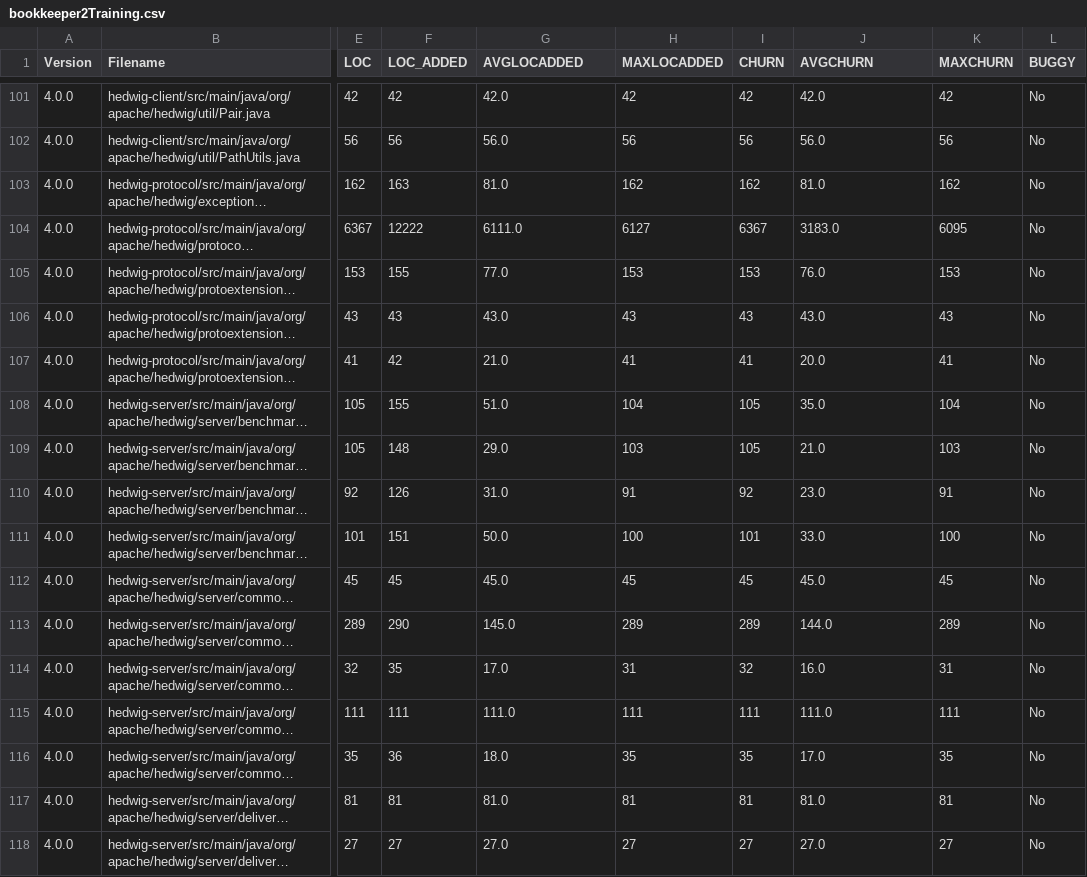
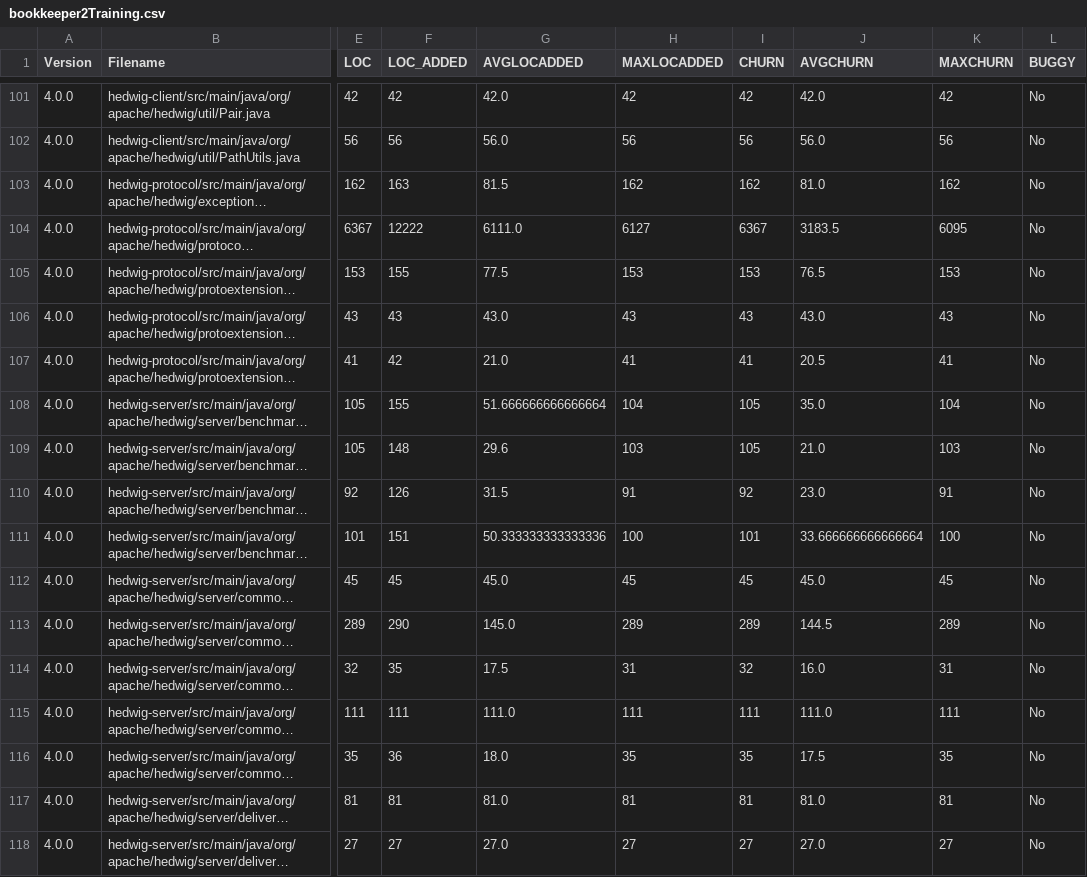
Before and after one commit to Brauzi35/ISW2-ML, a CSV file: bookkeeper2Training.csv, drawn as a sheet; only a part is shown, gaps mark what is left out; long unchanged cells end in …; the diff covers the shown part only; the diff names each change by its address in the sheet, - before the commit and + after, or states it on an @@ line.

```diff
--- a/bookkeeper2Training.csv
+++ b/bookkeeper2Training.csv
-G103 (AVGLOCADDED): 81.0
+G103 (AVGLOCADDED): 81.5
-J104 (AVGCHURN): 3183.0
+J104 (AVGCHURN): 3183.5
-G105 (AVGLOCADDED): 77.0
+G105 (AVGLOCADDED): 77.5
-J105 (AVGCHURN): 76.0
+J105 (AVGCHURN): 76.5
-J107 (AVGCHURN): 20.0
+J107 (AVGCHURN): 20.5
-G108 (AVGLOCADDED): 51.0
+G108 (AVGLOCADDED): 51.666666666666664
-G109 (AVGLOCADDED): 29.0
+G109 (AVGLOCADDED): 29.6
-G110 (AVGLOCADDED): 31.0
+G110 (AVGLOCADDED): 31.5
-G111 (AVGLOCADDED): 50.0
+G111 (AVGLOCADDED): 50.333333333333336
-J111 (AVGCHURN): 33.0
+J111 (AVGCHURN): 33.666666666666664
-J113 (AVGCHURN): 144.0
+J113 (AVGCHURN): 144.5
-G114 (AVGLOCADDED): 17.0
+G114 (AVGLOCADDED): 17.5
-J116 (AVGCHURN): 17.0
+J116 (AVGCHURN): 17.5
```
Also changed, not shown: 161 edited cells elsewhere in this file, bookkeeper2Testing.csv, bookkeeper3Testing.csv, 20 other files.
